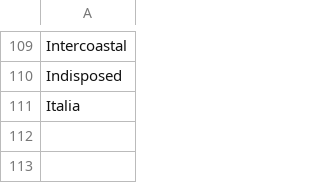
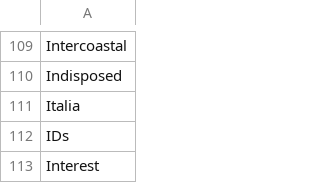
Before and after one commit to adrienbricchi/sub-titles-auto-correct, a CSV file: Resources/StringsMaps/LettersMaps/I_trusted.eng.csv, drawn as a sheet; only a part is shown, gaps mark what is left out.

```diff
--- a/Resources/StringsMaps/LettersMaps/I_trusted.eng.csv
+++ b/Resources/StringsMaps/LettersMaps/I_trusted.eng.csv
@@ -111 +111,3 @@ Indisposed
 Italia
+IDs
+Interest
```
Also changed, not shown: Resources/StringsMaps/LettersMaps/I_trusted.csv, Resources/StringsMaps/LettersMaps/I_trusted.fr.csv, 1 other file.
